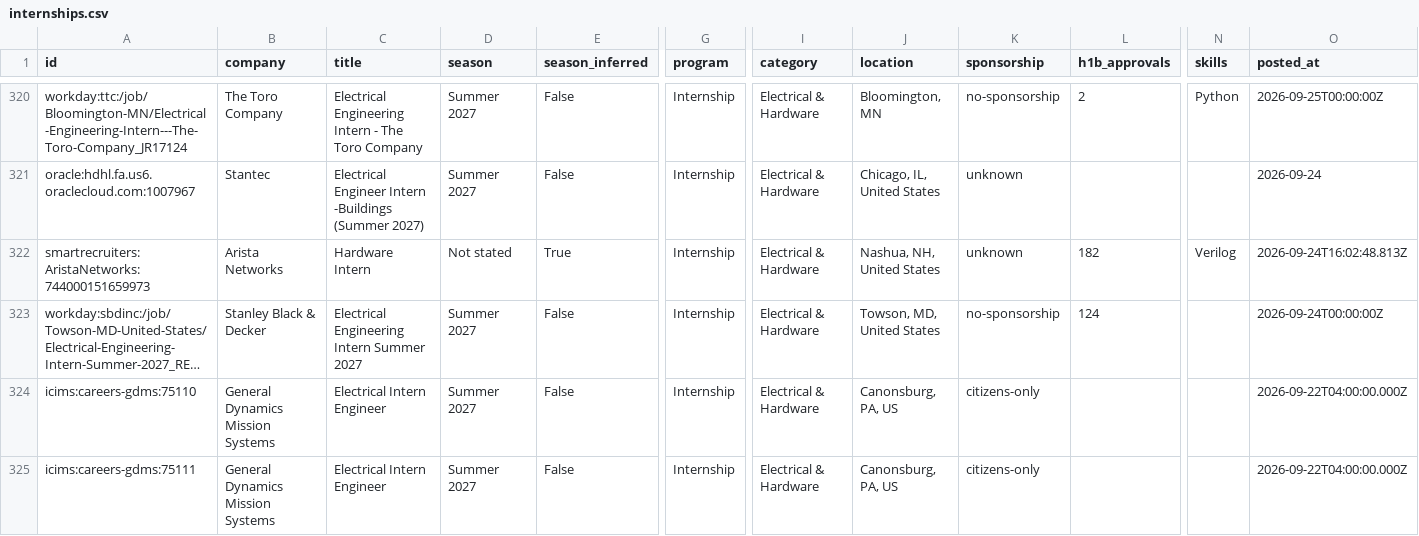
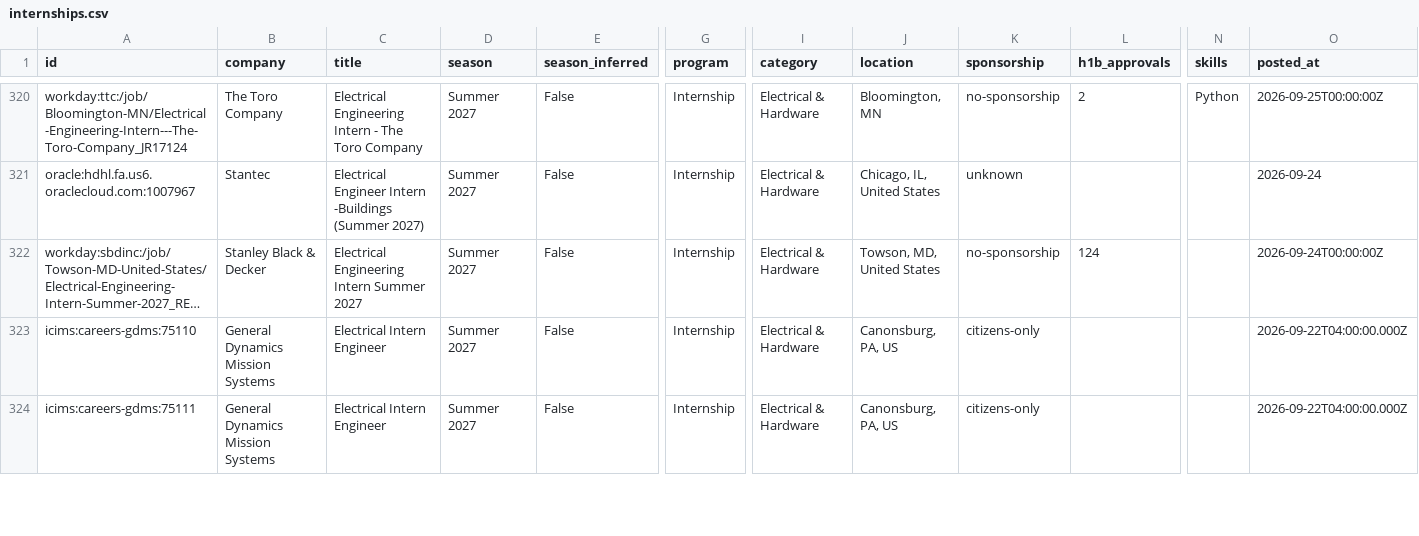
Before and after one commit to austinwright-eng/Automated-List-of-Electrical-Engineering-Internships, a CSV file: data/internships.csv, drawn as a sheet; only a part is shown, gaps mark what is left out; long unchanged cells end in …; rows hold the shown columns only; the diff names each change by its address in the sheet, - before the commit and + after, or states it on an @@ line.

```diff
--- a/data/internships.csv
+++ b/data/internships.csv
-row 322: smartrecruiters:AristaNetworks:744000151659973 | Arista Networks | Hardware Intern | Not stated | True | Internship | Electrical & Hardware | Nashua, NH, United States | unknown | 182 | Verilog | 2026-09-24T16:02:48.813Z
```
Also changed, not shown: docs/internships.csv, 13 other files.
